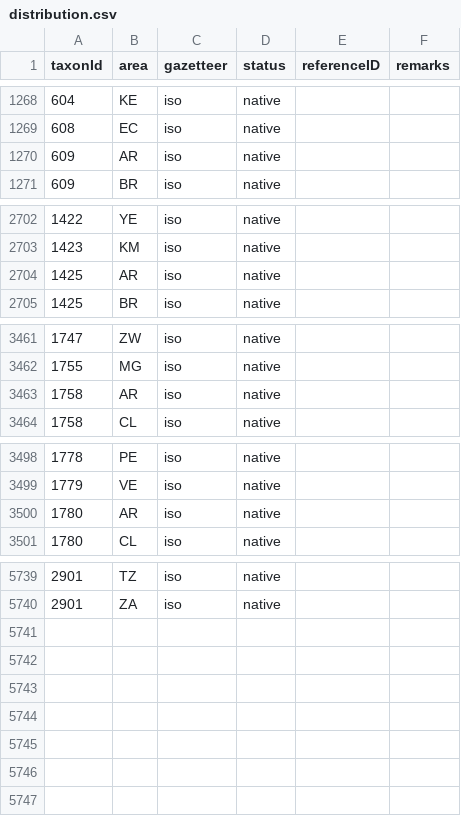
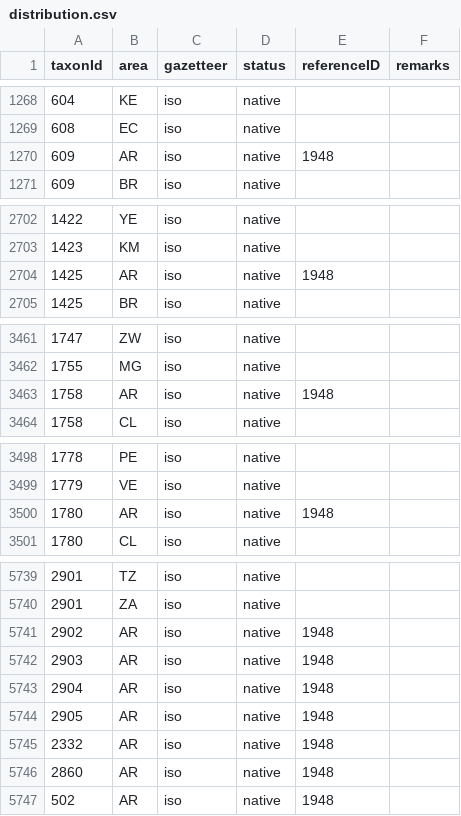
Before and after one commit to dhobern/pterophoroidea, a CSV file: coldp/data/distribution.csv, drawn as a sheet; only a part is shown, gaps mark what is left out; the diff covers the shown part only.

```diff
--- a/coldp/data/distribution.csv
+++ b/coldp/data/distribution.csv
@@ -1269,3 +1269,3 @@ taxonId,area,gazetteer,status,referenceID,remarks
 608,EC,iso,native,,
-609,AR,iso,native,,
+609,AR,iso,native,1948,
 609,BR,iso,native,,
@@ -2703,3 +2703,3 @@ taxonId,area,gazetteer,status,referenceID,remarks
 1423,KM,iso,native,,
-1425,AR,iso,native,,
+1425,AR,iso,native,1948,
 1425,BR,iso,native,,
@@ -3462,3 +3462,3 @@ taxonId,area,gazetteer,status,referenceID,remarks
 1755,MG,iso,native,,
-1758,AR,iso,native,,
+1758,AR,iso,native,1948,
 1758,CL,iso,native,,
@@ -3499,3 +3499,3 @@ taxonId,area,gazetteer,status,referenceID,remarks
 1779,VE,iso,native,,
-1780,AR,iso,native,,
+1780,AR,iso,native,1948,
 1780,CL,iso,native,,
@@ -5740 +5740,8 @@ taxonId,area,gazetteer,status,referenceID,remarks
 2901,ZA,iso,native,,
+2902,AR,iso,native,1948,
+2903,AR,iso,native,1948,
+2904,AR,iso,native,1948,
+2905,AR,iso,native,1948,
+2332,AR,iso,native,1948,
+2860,AR,iso,native,1948,
+502,AR,iso,native,1948,
```
Also changed, not shown: 4 edited cells elsewhere in this file, coldp/data/name.csv, coldp/data/namereference.csv, 5 other files.
